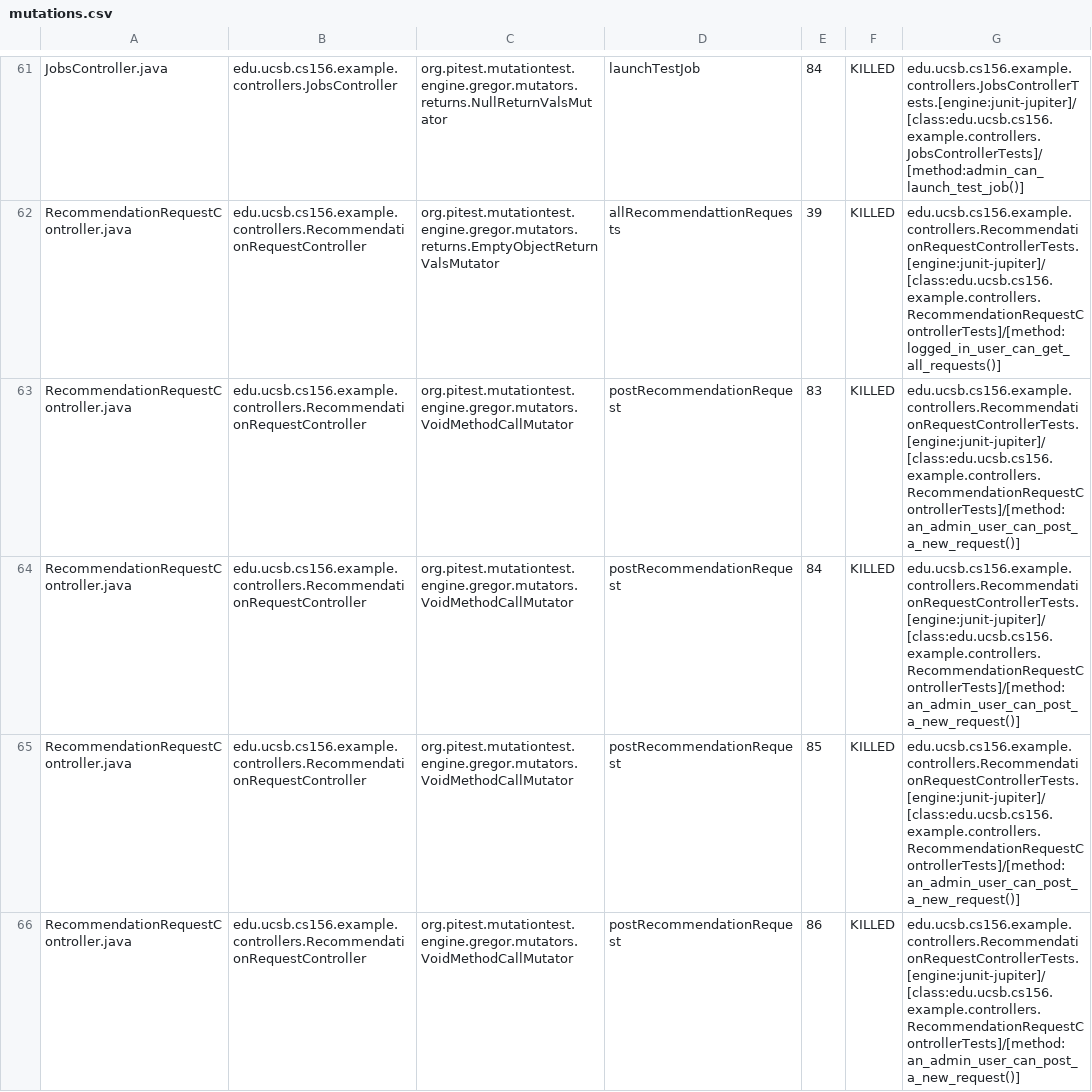
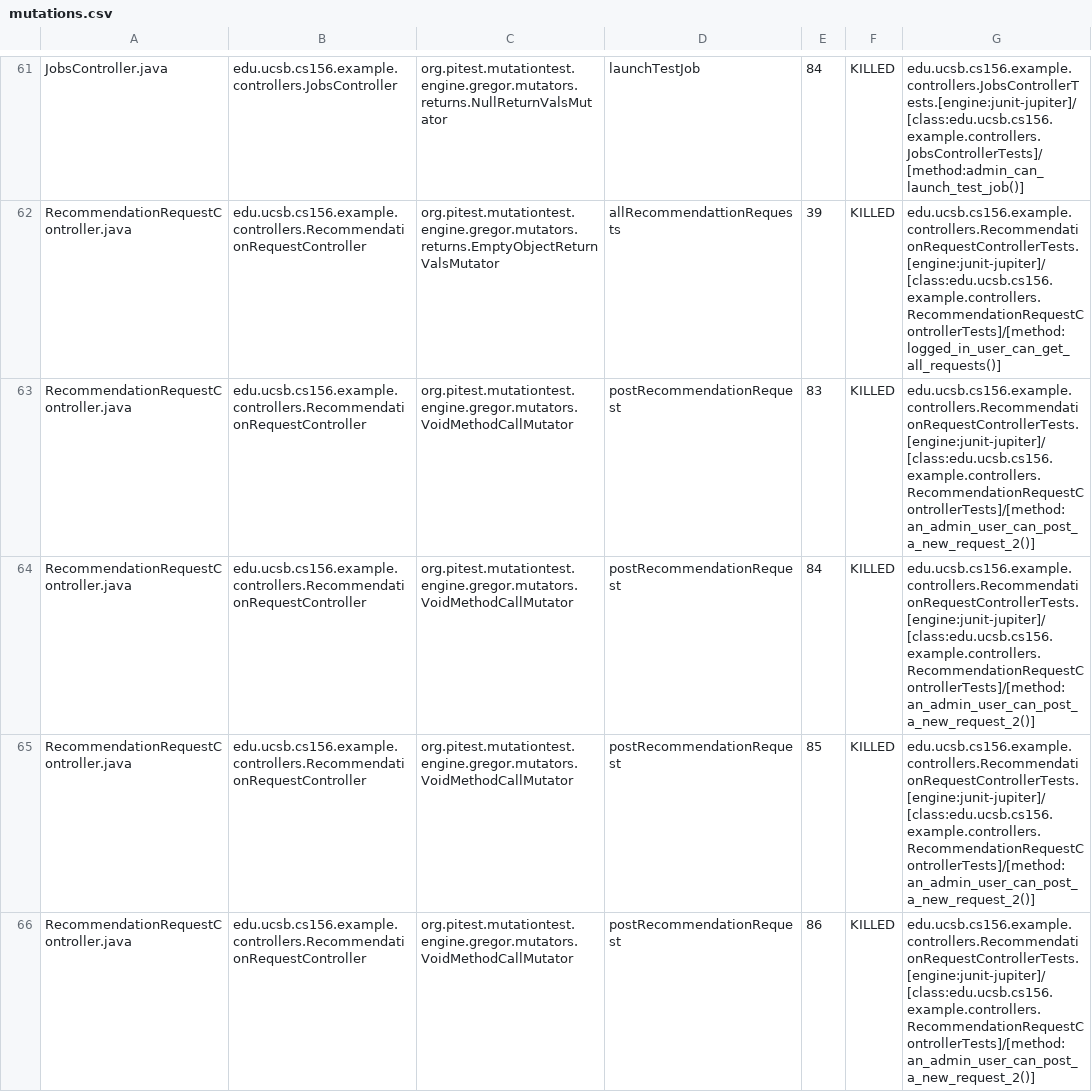
Before and after one commit to ucsb-cs156-f25/team01-f25-05, a CSV file: prs/59/pitest/mutations.csv, drawn as a sheet; only a part is shown, gaps mark what is left out; the diff covers the shown part only.

Commit message:
Deploying to gh-pages from @ ucsb-cs156-f25/team01-f25-05@63cb2fa56c353596abc6247e53a1adfc66ac18bf 🚀

```diff
--- a/prs/59/pitest/mutations.csv
+++ b/prs/59/pitest/mutations.csv
@@ -62,5 +62,5 @@ JobsController.java,edu.ucsb.cs156.example.controllers.JobsController,org.pitest
 RecommendationRequestController.java,edu.ucsb.cs156.example.controllers.RecommendationRequestController,org.pitest.mutationtest.engine.gregor.mutators.returns.EmptyObjectReturnValsMutator,allRecommendattionRequests,39,KILLED,edu.ucsb.cs156.example.controllers.RecommendationRequestControllerTests.[engine:junit-jupiter]/[class:edu.ucsb.cs156.example.controllers.RecommendationRequestControllerTests]/[method:logged_in_user_can_get_all_requests()]
-RecommendationRequestController.java,edu.ucsb.cs156.example.controllers.RecommendationRequestController,org.pitest.mutationtest.engine.gregor.mutators.VoidMethodCallMutator,postRecommendationRequest,83,KILLED,edu.ucsb.cs156.example.controllers.RecommendationRequestControllerTests.[engine:junit-jupiter]/[class:edu.ucsb.cs156.example.controllers.RecommendationRequestControllerTests]/[method:an_admin_user_can_post_a_new_request()]
-RecommendationRequestController.java,edu.ucsb.cs156.example.controllers.RecommendationRequestController,org.pitest.mutationtest.engine.gregor.mutators.VoidMethodCallMutator,postRecommendationRequest,84,KILLED,edu.ucsb.cs156.example.controllers.RecommendationRequestControllerTests.[engine:junit-jupiter]/[class:edu.ucsb.cs156.example.controllers.RecommendationRequestControllerTests]/[method:an_admin_user_can_post_a_new_request()]
-RecommendationRequestController.java,edu.ucsb.cs156.example.controllers.RecommendationRequestController,org.pitest.mutationtest.engine.gregor.mutators.VoidMethodCallMutator,postRecommendationRequest,85,KILLED,edu.ucsb.cs156.example.controllers.RecommendationRequestControllerTests.[engine:junit-jupiter]/[class:edu.ucsb.cs156.example.controllers.RecommendationRequestControllerTests]/[method:an_admin_user_can_post_a_new_request()]
-RecommendationRequestController.java,edu.ucsb.cs156.example.controllers.RecommendationRequestController,org.pitest.mutationtest.engine.gregor.mutators.VoidMethodCallMutator,postRecommendationRequest,86,KILLED,edu.ucsb.cs156.example.controllers.RecommendationRequestControllerTests.[engine:junit-jupiter]/[class:edu.ucsb.cs156.example.controllers.RecommendationRequestControllerTests]/[method:an_admin_user_can_post_a_new_request()]
+RecommendationRequestController.java,edu.ucsb.cs156.example.controllers.RecommendationRequestController,org.pitest.mutationtest.engine.gregor.mutators.VoidMethodCallMutator,postRecommendationRequest,83,KILLED,edu.ucsb.cs156.example.controllers.RecommendationRequestControllerTests.[engine:junit-jupiter]/[class:edu.ucsb.cs156.example.controllers.RecommendationRequestControllerTests]/[method:an_admin_user_can_post_a_new_request_2()]
+RecommendationRequestController.java,edu.ucsb.cs156.example.controllers.RecommendationRequestController,org.pitest.mutationtest.engine.gregor.mutators.VoidMethodCallMutator,postRecommendationRequest,84,KILLED,edu.ucsb.cs156.example.controllers.RecommendationRequestControllerTests.[engine:junit-jupiter]/[class:edu.ucsb.cs156.example.controllers.RecommendationRequestControllerTests]/[method:an_admin_user_can_post_a_new_request_2()]
+RecommendationRequestController.java,edu.ucsb.cs156.example.controllers.RecommendationRequestController,org.pitest.mutationtest.engine.gregor.mutators.VoidMethodCallMutator,postRecommendationRequest,85,KILLED,edu.ucsb.cs156.example.controllers.RecommendationRequestControllerTests.[engine:junit-jupiter]/[class:edu.ucsb.cs156.example.controllers.RecommendationRequestControllerTests]/[method:an_admin_user_can_post_a_new_request_2()]
+RecommendationRequestController.java,edu.ucsb.cs156.example.controllers.RecommendationRequestController,org.pitest.mutationtest.engine.gregor.mutators.VoidMethodCallMutator,postRecommendationRequest,86,KILLED,edu.ucsb.cs156.example.controllers.RecommendationRequestControllerTests.[engine:junit-jupiter]/[class:edu.ucsb.cs156.example.controllers.RecommendationRequestControllerTests]/[method:an_admin_user_can_post_a_new_request_2()]
```
Also changed, not shown: 12 edited cells elsewhere in this file, 19 other files.
